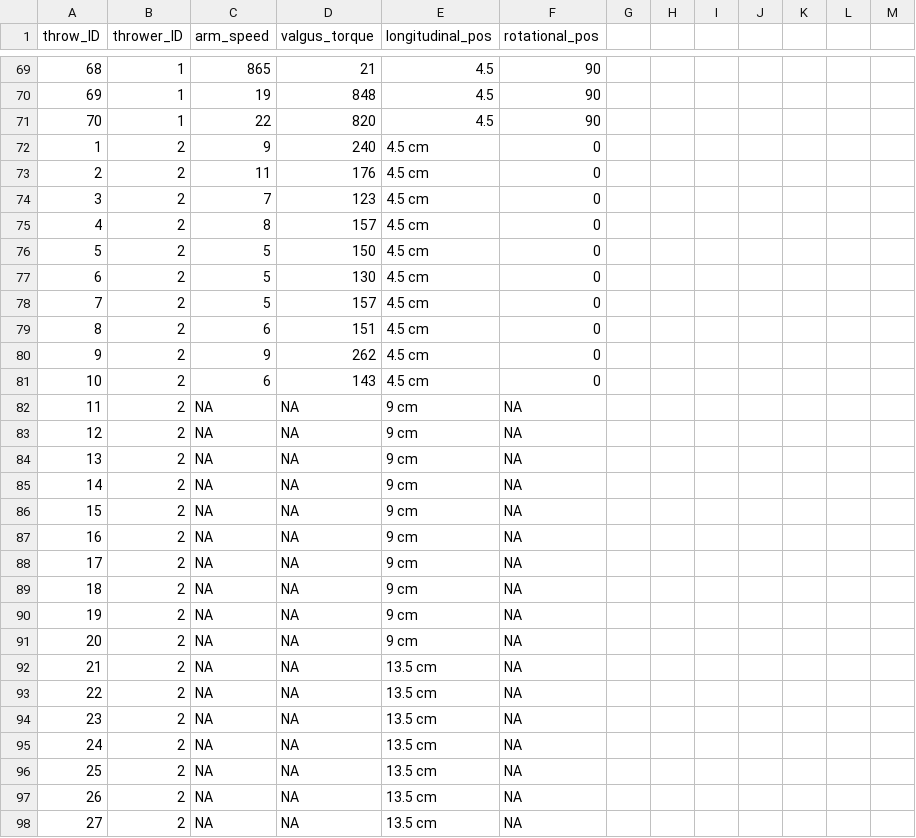
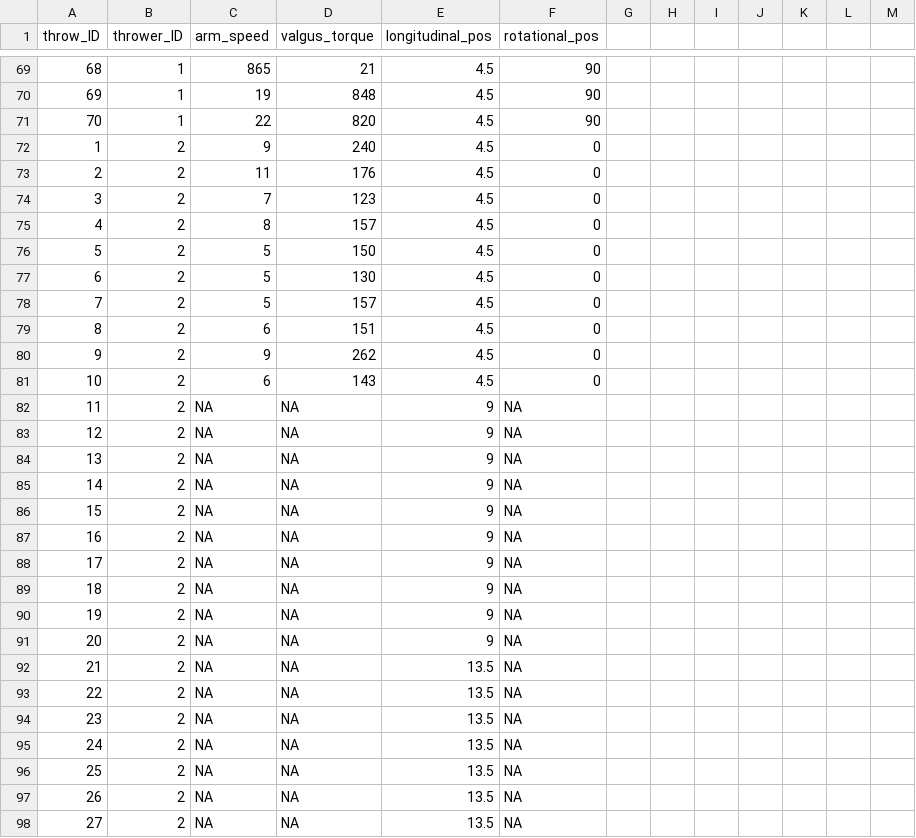
Before and after one commit to a11yleigh/BigRedCrew, a CSV file: testData2.csv, drawn as a sheet; only a part is shown, gaps mark what is left out; the diff covers the shown part only.

Commit message:
removed units from observations

```diff
--- a/testData2.csv
+++ b/testData2.csv
@@ -71,28 +71,28 @@ throw_ID,thrower_ID,arm_speed,valgus_torque,longitudinal_pos,rotational_pos,,,,,
 70,1,22,820,4.5,90,,,,,,,
-1,2,9,240,4.5 cm,0,,,,,,,
-2,2,11,176,4.5 cm,0,,,,,,,
-3,2,7,123,4.5 cm,0,,,,,,,
-4,2,8,157,4.5 cm,0,,,,,,,
-5,2,5,150,4.5 cm,0,,,,,,,
-6,2,5,130,4.5 cm,0,,,,,,,
-7,2,5,157,4.5 cm,0,,,,,,,
-8,2,6,151,4.5 cm,0,,,,,,,
-9,2,9,262,4.5 cm,0,,,,,,,
-10,2,6,143,4.5 cm,0,,,,,,,
-11,2,NA,NA,9 cm,NA,,,,,,,
-12,2,NA,NA,9 cm,NA,,,,,,,
-13,2,NA,NA,9 cm ,NA,,,,,,,
-14,2,NA,NA,9 cm,NA,,,,,,,
-15,2,NA,NA,9 cm,NA,,,,,,,
-16,2,NA,NA,9 cm,NA,,,,,,,
-17,2,NA,NA,9 cm,NA,,,,,,,
-18,2,NA,NA,9 cm,NA,,,,,,,
-19,2,NA,NA,9 cm,NA,,,,,,,
-20,2,NA,NA,9 cm,NA,,,,,,,
-21,2,NA,NA,13.5 cm,NA,,,,,,,
-22,2,NA,NA,13.5 cm,NA,,,,,,,
-23,2,NA,NA,13.5 cm,NA,,,,,,,
-24,2,NA,NA,13.5 cm,NA,,,,,,,
-25,2,NA,NA,13.5 cm,NA,,,,,,,
-26,2,NA,NA,13.5 cm,NA,,,,,,,
-27,2,NA,NA,13.5 cm,NA,,,,,,,
+1,2,9,240,4.5,0,,,,,,,
+2,2,11,176,4.5,0,,,,,,,
+3,2,7,123,4.5,0,,,,,,,
+4,2,8,157,4.5,0,,,,,,,
+5,2,5,150,4.5,0,,,,,,,
+6,2,5,130,4.5,0,,,,,,,
+7,2,5,157,4.5,0,,,,,,,
+8,2,6,151,4.5,0,,,,,,,
+9,2,9,262,4.5,0,,,,,,,
+10,2,6,143,4.5,0,,,,,,,
+11,2,NA,NA,9,NA,,,,,,,
+12,2,NA,NA,9,NA,,,,,,,
+13,2,NA,NA,9,NA,,,,,,,
+14,2,NA,NA,9,NA,,,,,,,
+15,2,NA,NA,9,NA,,,,,,,
+16,2,NA,NA,9,NA,,,,,,,
+17,2,NA,NA,9,NA,,,,,,,
+18,2,NA,NA,9,NA,,,,,,,
+19,2,NA,NA,9,NA,,,,,,,
+20,2,NA,NA,9,NA,,,,,,,
+21,2,NA,NA,13.5,NA,,,,,,,
+22,2,NA,NA,13.5,NA,,,,,,,
+23,2,NA,NA,13.5,NA,,,,,,,
+24,2,NA,NA,13.5,NA,,,,,,,
+25,2,NA,NA,13.5,NA,,,,,,,
+26,2,NA,NA,13.5,NA,,,,,,,
+27,2,NA,NA,13.5,NA,,,,,,,
```
Also changed, not shown: 73 edited cells elsewhere in this file.
